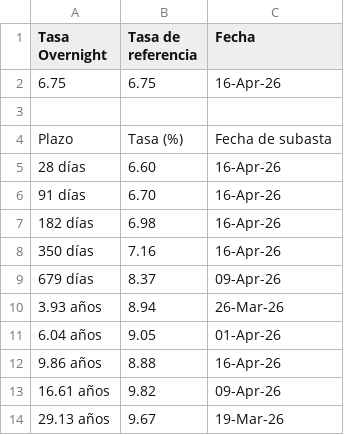
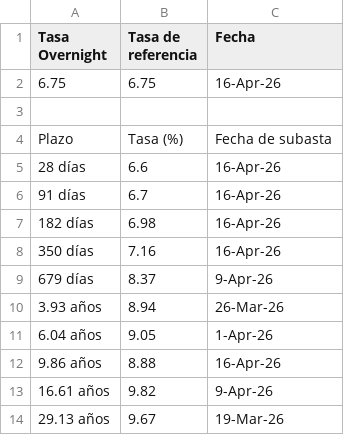
Before and after one commit to davidrouxf/FB-Market-tracker, a CSV file: Input_Tasas.csv, drawn as a sheet; the diff names each change by its address in the sheet, - before the commit and + after, or states it on an @@ line.

```diff
--- a/Input_Tasas.csv
+++ b/Input_Tasas.csv
-B5 (Tasa de referencia): 6.60
+B5 (Tasa de referencia): 6.6
-B6 (Tasa de referencia): 6.70
+B6 (Tasa de referencia): 6.7
-C9 (Fecha): 09-Apr-26
+C9 (Fecha): 9-Apr-26
-C11 (Fecha): 01-Apr-26
+C11 (Fecha): 1-Apr-26
-C13 (Fecha): 09-Apr-26
+C13 (Fecha): 9-Apr-26
```
Also changed, not shown: 3 other files.
